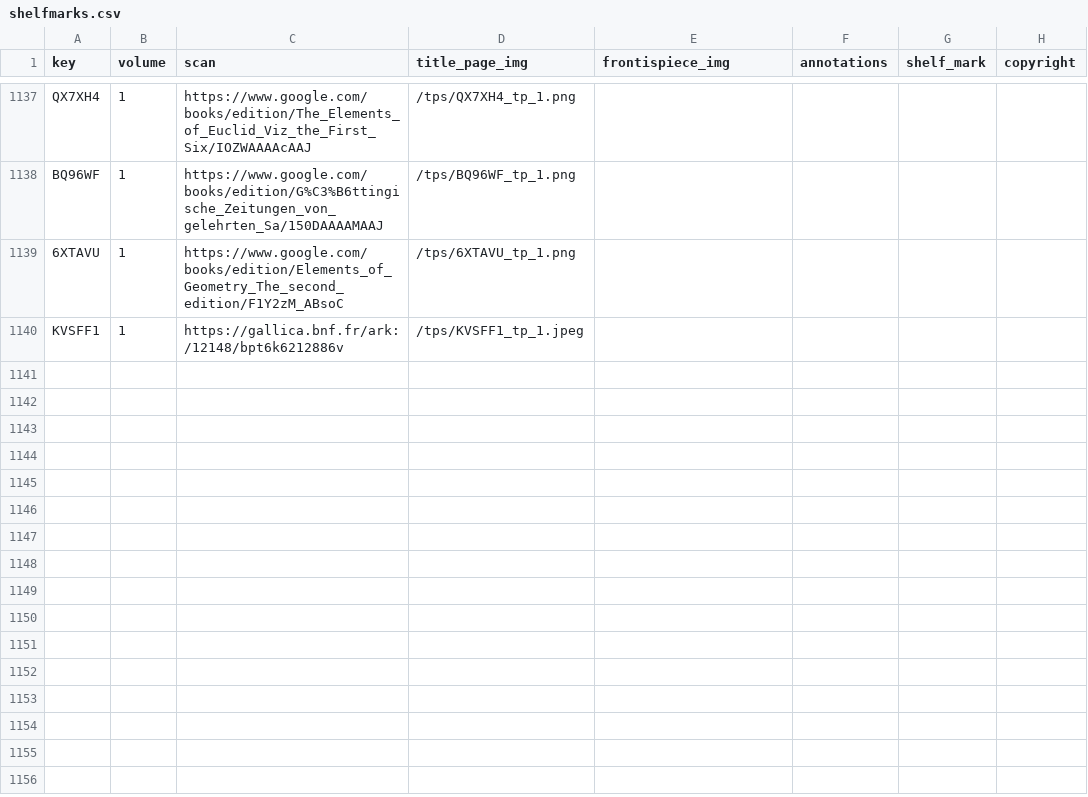
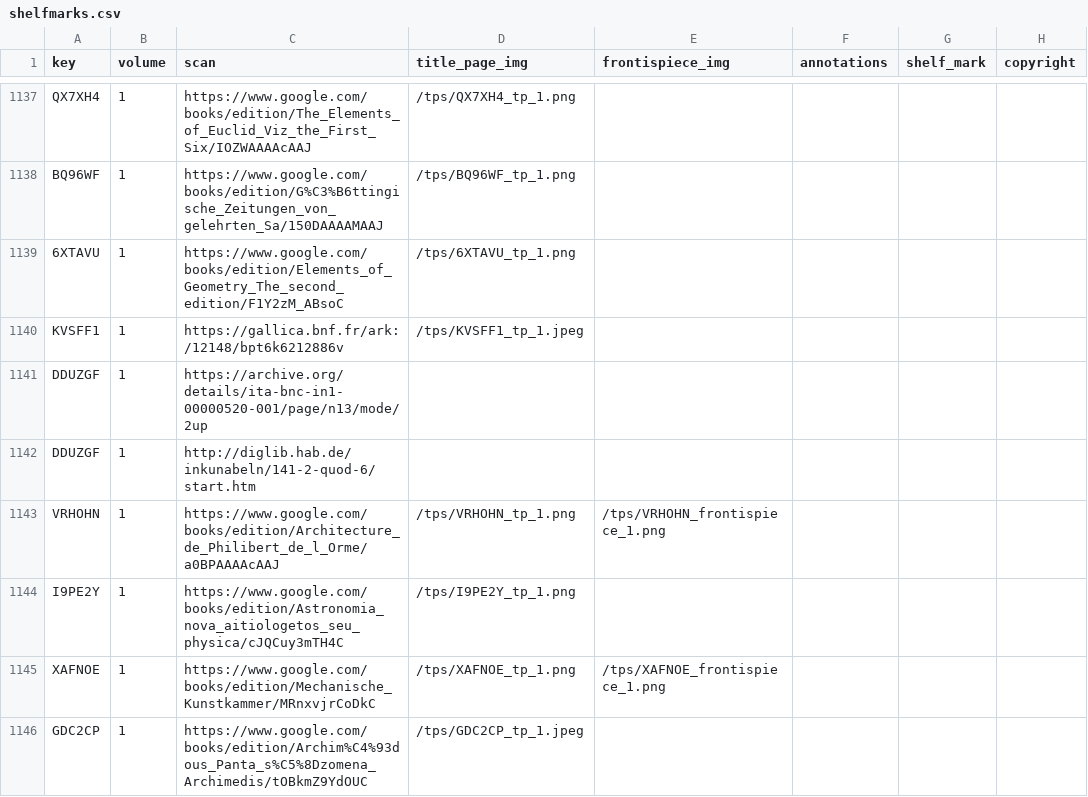
Before and after one commit to Euclides-EM/elements-resource-box, a CSV file: public/docs/shelfmarks.csv, drawn as a sheet; only a part is shown, gaps mark what is left out.

```diff
--- a/public/docs/shelfmarks.csv
+++ b/public/docs/shelfmarks.csv
@@ -1140 +1140,7 @@ BQ96WF,1,https://www.google.com/books/edition/G%C3%B6ttingische_Zeitungen_von_ge
 KVSFF1,1,https://gallica.bnf.fr/ark:/12148/bpt6k6212886v,/tps/KVSFF1_tp_1.jpeg,,,,
+DDUZGF,1,https://archive.org/details/ita-bnc-in1-00000520-001/page/n13/mode/2up,,,,,
+DDUZGF,1,http://diglib.hab.de/inkunabeln/141-2-quod-6/start.htm,,,,,
+VRHOHN,1,https://www.google.com/books/edition/Architecture_de_Philibert_de_l_Orme/a0BPAAAAcAAJ,/tps/VRHOHN_tp_1.png,/tps/VRHOHN_frontispiece_1.png,,,
+I9PE2Y,1,https://www.google.com/books/edition/Astronomia_nova_aitiologetos_seu_physica/cJQCuy3mTH4C,/tps/I9PE2Y_tp_1.png,,,,
+XAFNOE,1,https://www.google.com/books/edition/Mechanische_Kunstkammer/MRnxvjrCoDkC,/tps/XAFNOE_tp_1.png,/tps/XAFNOE_frontispiece_1.png,,,
+GDC2CP,1,https://www.google.com/books/edition/Archim%C4%93dous_Panta_s%C5%8Dzomena_Archimedis/tOBkmZ9YdOUC,/tps/GDC2CP_tp_1.jpeg,,,,
```
Also changed, not shown: public/docs/corpuses.csv, public/docs/items_print.csv, 8 other files.
